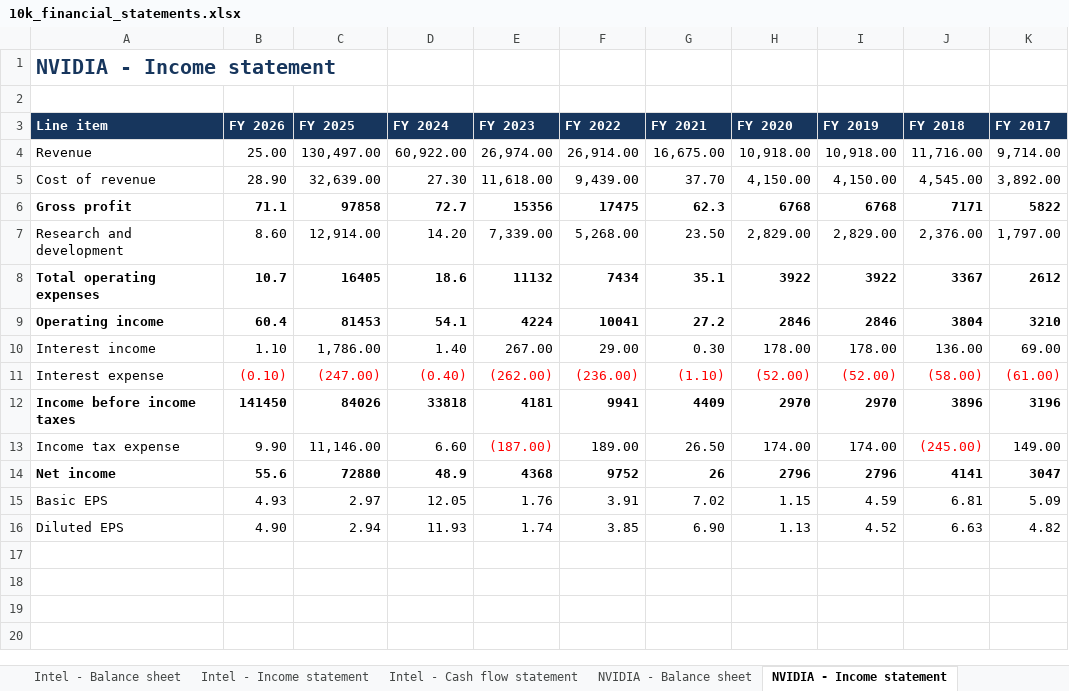
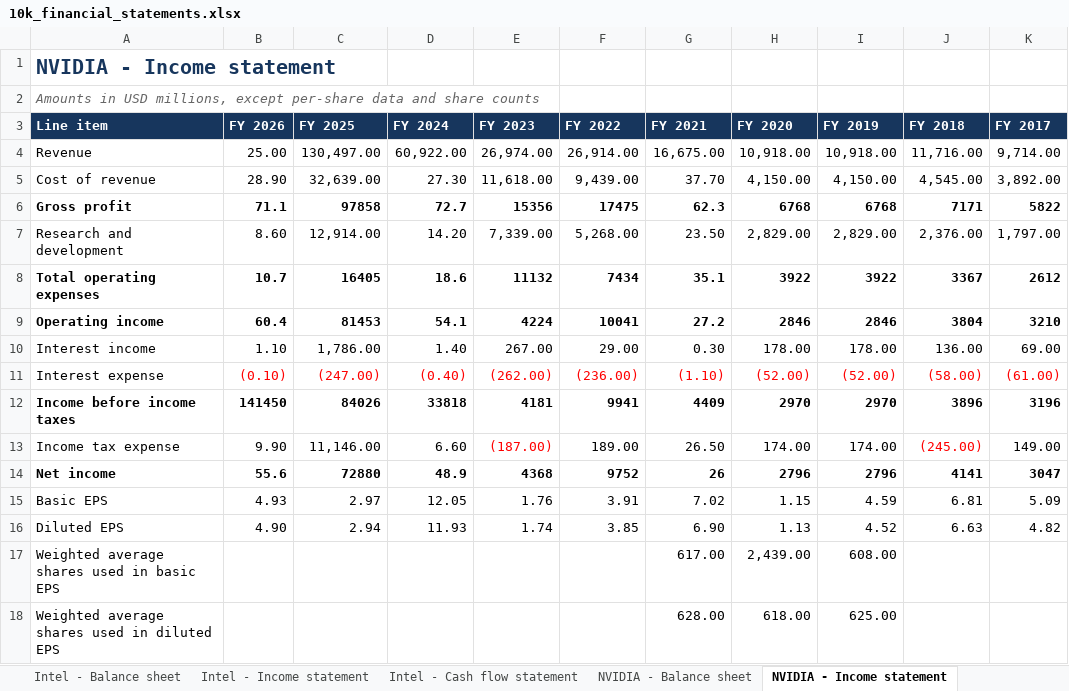
Before and after one commit to nathanalam/bav-nvidia, an Excel workbook: 10k_financial_statements.xlsx, sheet NVIDIA - Income statement, drawn as a sheet; values as stored, in another font and other column widths than the file's, no borders; the diff names each change by its address in the sheet, - before the commit and + after, or states it on an @@ line.

```diff
--- a/10k_financial_statements.xlsx (sheet NVIDIA - Income statement)
+++ b/10k_financial_statements.xlsx (sheet NVIDIA - Income statement)
-A2 (Line item): (empty)
+A2 (Line item): Amounts in USD millions, except per-share data and share counts
+row 17: Weighted average shares used in basic EPS |  |  |  |  |  | 617.00 | 2,439.00 | 608.00
+row 18: Weighted average shares used in diluted EPS |  |  |  |  |  | 628.00 | 618.00 | 625.00
```
Also changed, not shown: sheet Intel - Income statement, sheet Intel - Cash flow statement, sheet AMD - Income statement, sheet NVIDIA - Cash flow statement, sheet Intel - Balance sheet, sheet AMD - Cash flow statement, 2 more sheets, 3 other files.
